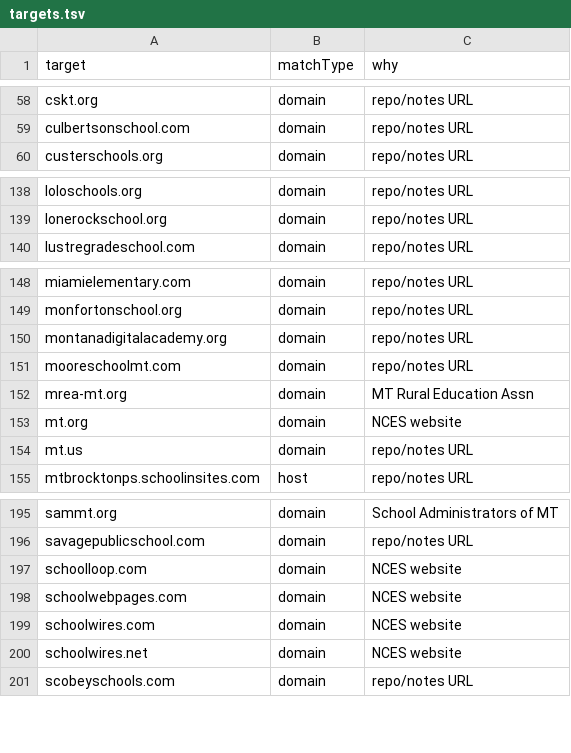
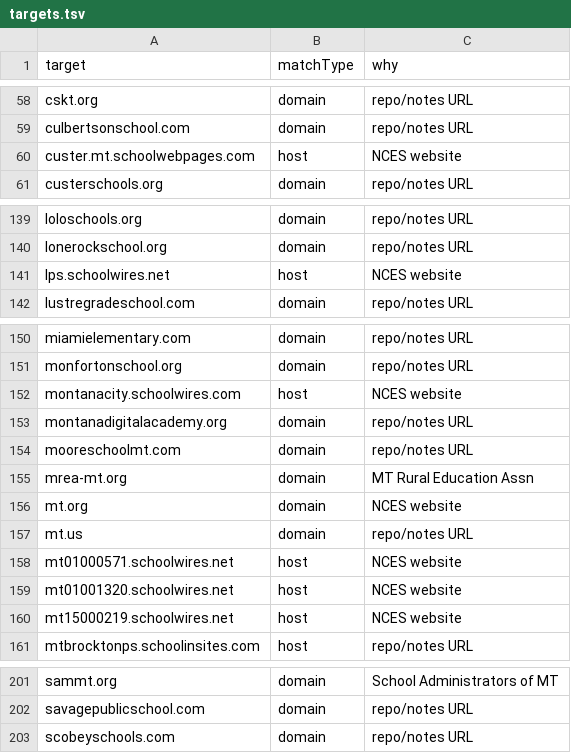
Before and after one commit to bostickmike/wayback-deep-search, a TSV file: targets.tsv, drawn as a sheet; only a part is shown, gaps mark what is left out; removed rows and columns are numbered as before the commit, all else as after; the diff covers the shown part only; the diff names each change by its address in the sheet, - before the commit and + after, or states it on an @@ line.

```diff
--- a/targets.tsv
+++ b/targets.tsv
+row 60: custer.mt.schoolwebpages.com | host | NCES website
+row 141: lps.schoolwires.net | host | NCES website
+row 152: montanacity.schoolwires.com | host | NCES website
+row 158: mt01000571.schoolwires.net | host | NCES website
+row 159: mt01001320.schoolwires.net | host | NCES website
+row 160: mt15000219.schoolwires.net | host | NCES website
-row 197: schoolloop.com | domain | NCES website
-row 198: schoolwebpages.com | domain | NCES website
-row 199: schoolwires.com | domain | NCES website
-row 200: schoolwires.net | domain | NCES website
```
Also changed, not shown: 1 added row elsewhere in this file, done.tsv, 15 other files.
